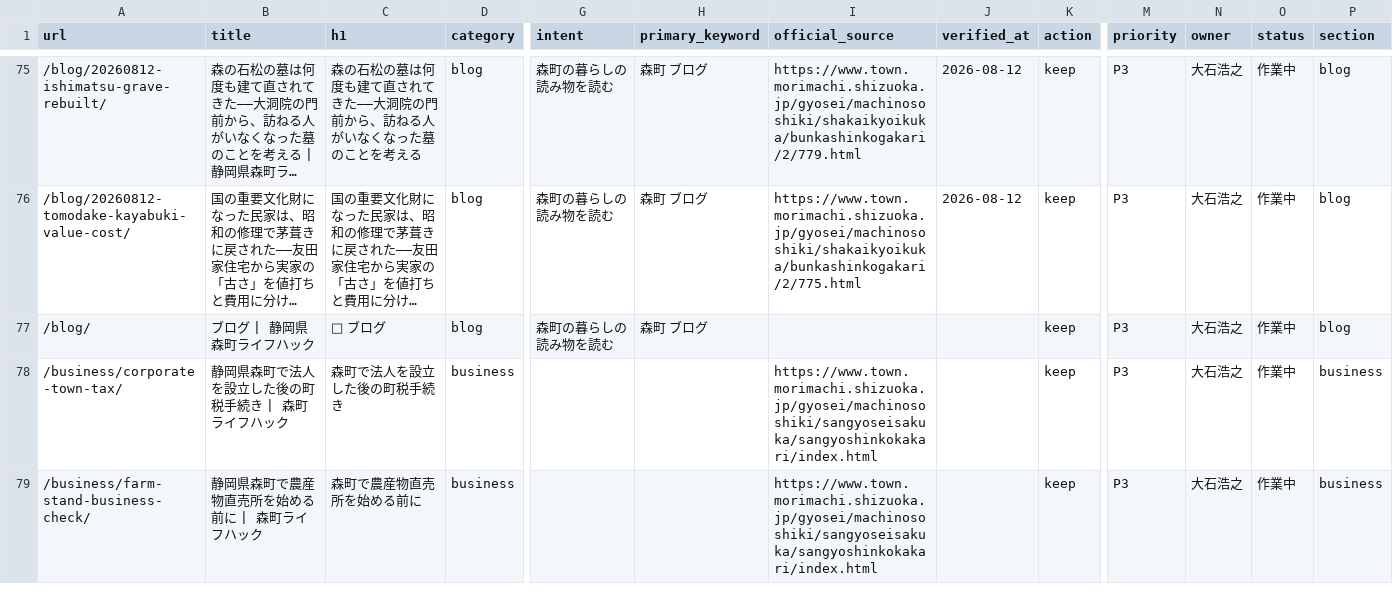
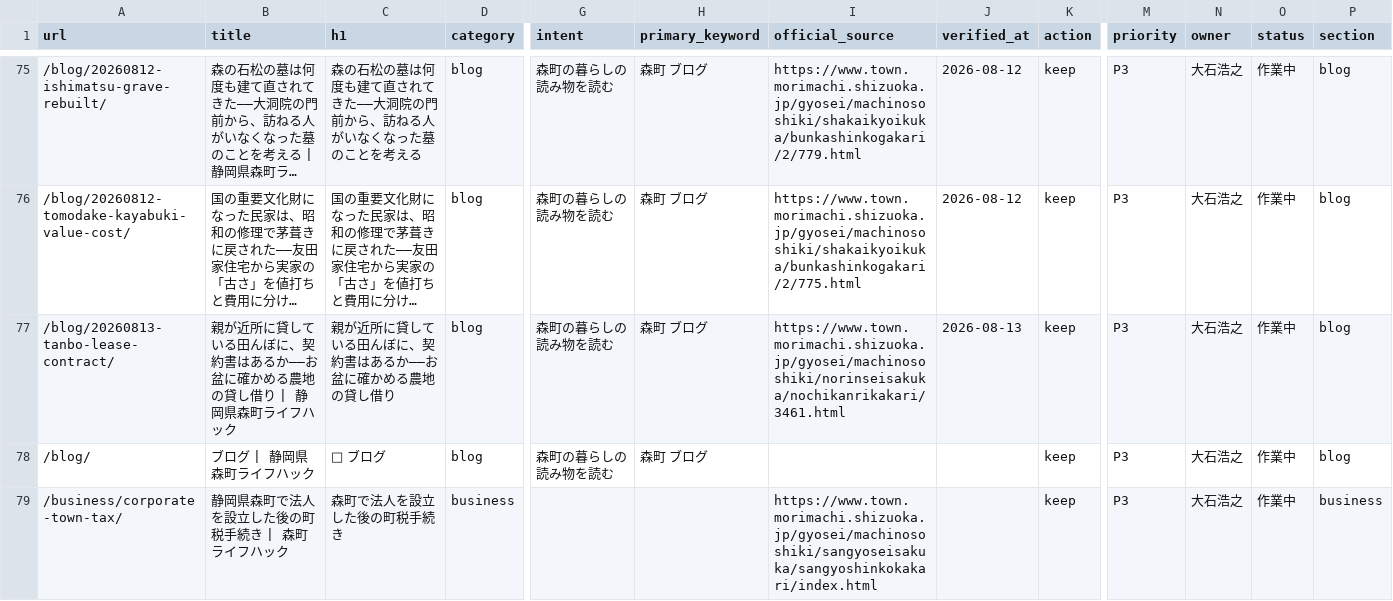
Before and after one commit to iwata-monogatari/enshu-lifehack-morimachi, a CSV file: reports/url-ledger.csv, drawn as a sheet; only a part is shown, gaps mark what is left out; the shorter side is filled out with more unchanged rows; long unchanged cells end in …; rows hold the shown columns only; the diff names each change by its address in the sheet, - before the commit and + after, or states it on an @@ line.

```diff
--- a/reports/url-ledger.csv
+++ b/reports/url-ledger.csv
+row 77: /blog/20260813-tanbo-lease-contract/ | 親が近所に貸している田んぼに、契約書はあるか——お盆に確かめる農地の貸し借り | 静岡県森町ライフハック | 親が近所に貸している田んぼに、契約書はあるか——お盆に確かめる農地の貸し借り | blog | 森町の暮らしの読み物を読む | 森町 ブログ | https://www.town.morimachi.shizuoka.jp/gyosei/machinososhiki/norinseisakuka/nochikanrikakari/3461.html | 2026-08-13 | keep | P3 | 大石浩之 | 作業中 | blog
```
Also changed, not shown: 10 other files.
